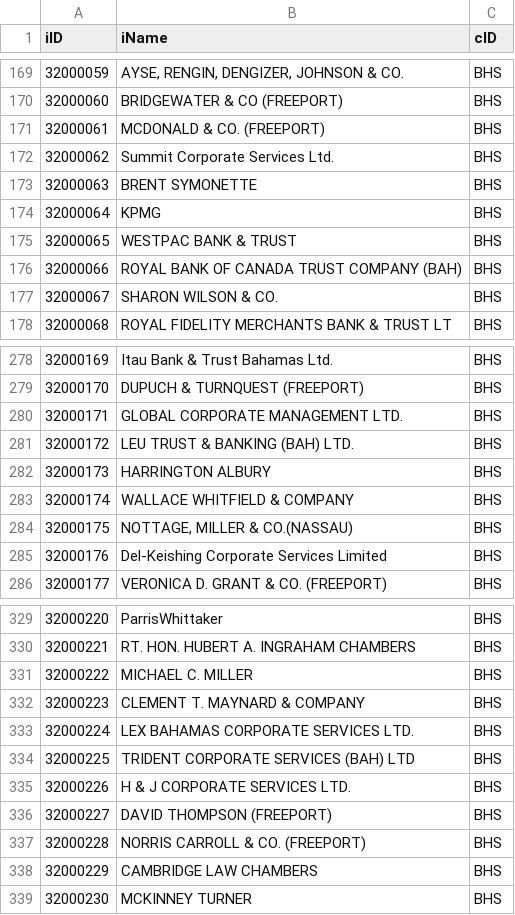
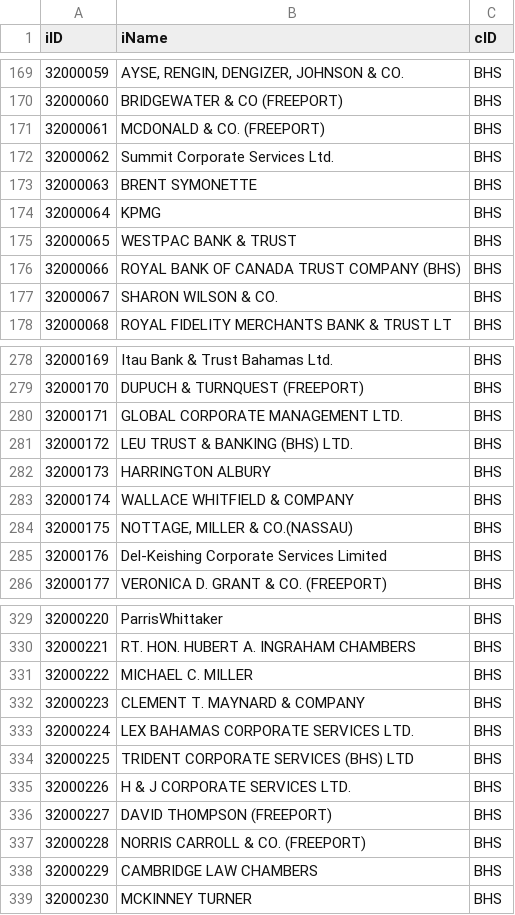
Before and after one commit to InesBosch/ParadisePapers, a CSV file: clean-data/Intermediary.csv, drawn as a sheet; only a part is shown, gaps mark what is left out.

```diff
--- a/clean-data/Intermediary.csv
+++ b/clean-data/Intermediary.csv
@@ -175,3 +175,3 @@ iID,iName,cID
 32000065,WESTPAC BANK & TRUST,BHS
-32000066,ROYAL BANK OF CANADA TRUST COMPANY (BAH),BHS
+32000066,ROYAL BANK OF CANADA TRUST COMPANY (BHS),BHS
 32000067,SHARON WILSON & CO.,BHS
@@ -280,3 +280,3 @@ iID,iName,cID
 32000171,GLOBAL CORPORATE MANAGEMENT LTD.,BHS
-32000172,LEU TRUST & BANKING (BAH) LTD.,BHS
+32000172,LEU TRUST & BANKING (BHS) LTD.,BHS
 32000173,HARRINGTON ALBURY,BHS
@@ -333,3 +333,3 @@ iID,iName,cID
 32000224,LEX BAHAMAS CORPORATE SERVICES LTD.,BHS
-32000225,TRIDENT CORPORATE SERVICES (BAH) LTD,BHS
+32000225,TRIDENT CORPORATE SERVICES (BHS) LTD,BHS
 32000226,H & J CORPORATE SERVICES LTD.,BHS
```
Also changed, not shown: clean-data/CorruptionPerception.csv, clean-data/Country.csv, 7 other files.
